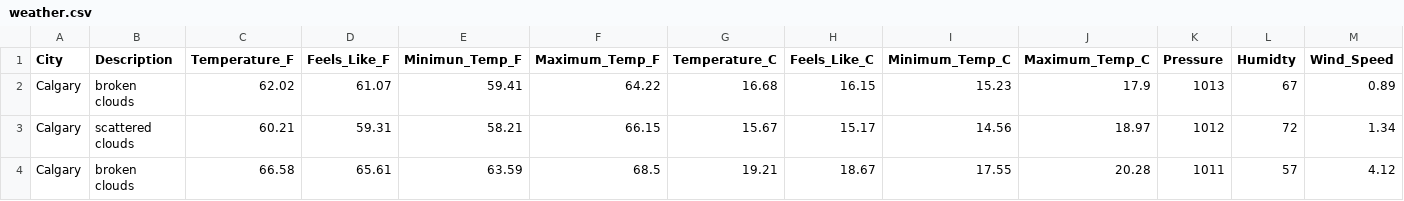
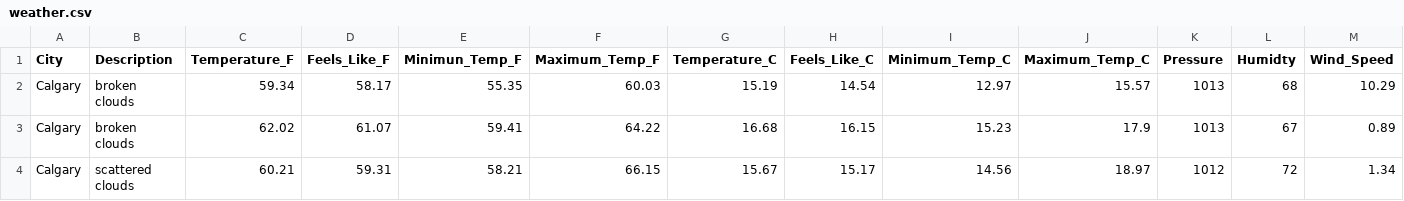
Before and after one commit to dabson2020/Projects, a CSV file: Data_Analysis_and_Data_Engr_Projects/Airflow_Projects/ETL_Weather_Data/concat_data/weather.csv, drawn as a sheet; only a part is shown; the shorter side is filled out with more unchanged rows; rows hold the shown columns only; the diff names each change by its address in the sheet, - before the commit and + after, or states it on an @@ line.

Commit message:
Add today's weather data

```diff
--- a/Data_Analysis_and_Data_Engr_Projects/Airflow_Projects/ETL_Weather_Data/concat_data/weather.csv
+++ b/Data_Analysis_and_Data_Engr_Projects/Airflow_Projects/ETL_Weather_Data/concat_data/weather.csv
+row 2: Calgary | broken clouds | 59.34 | 58.17 | 55.35 | 60.03 | 15.19 | 14.54 | 12.97 | 15.57 | 1013 | 68 | 10.29
```
